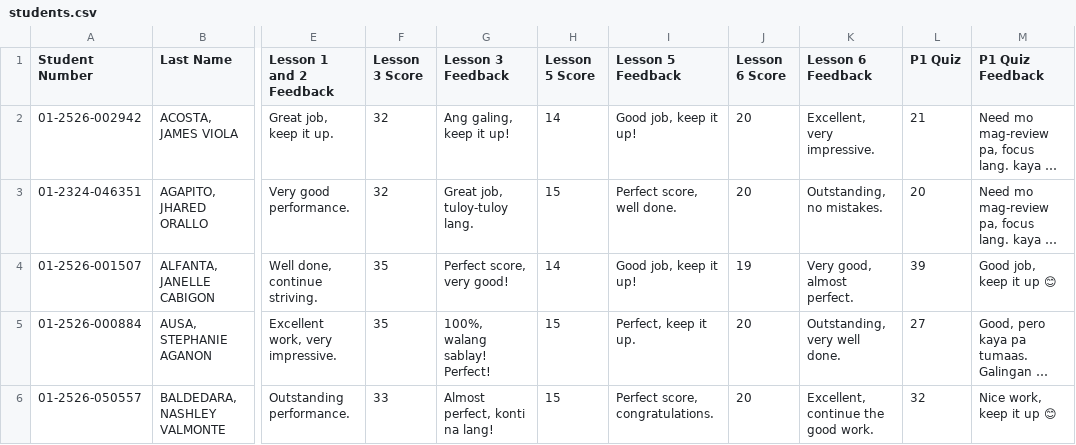
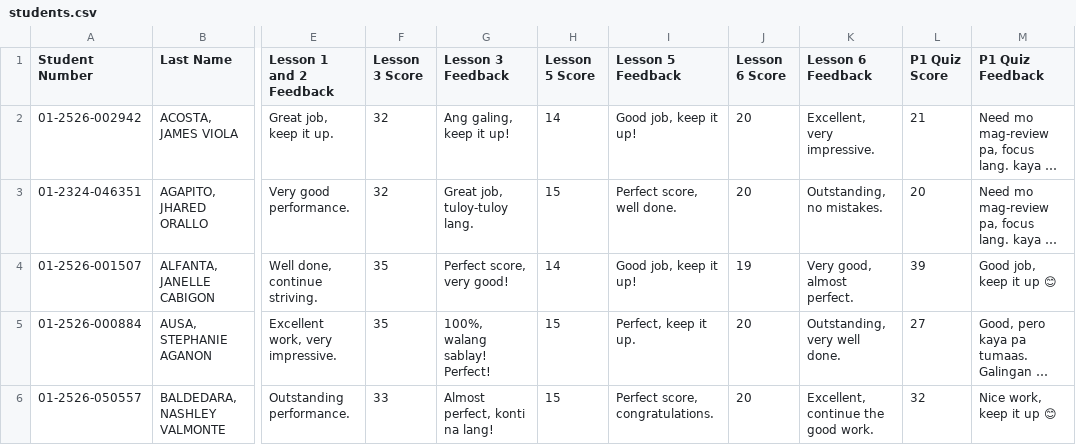
Before and after one commit to mindsetwinner121294-max/SCX-010-Student-Performance-and-Feedback-Portal, a CSV file: students.csv, drawn as a sheet; only a part is shown, gaps mark what is left out; long unchanged cells end in …; the diff names each change by its address in the sheet, - before the commit and + after, or states it on an @@ line.

Commit message:
Add files via upload

```diff
--- a/students.csv
+++ b/students.csv
-L1: P1 Quiz
+L1: P1 Quiz Score
```
